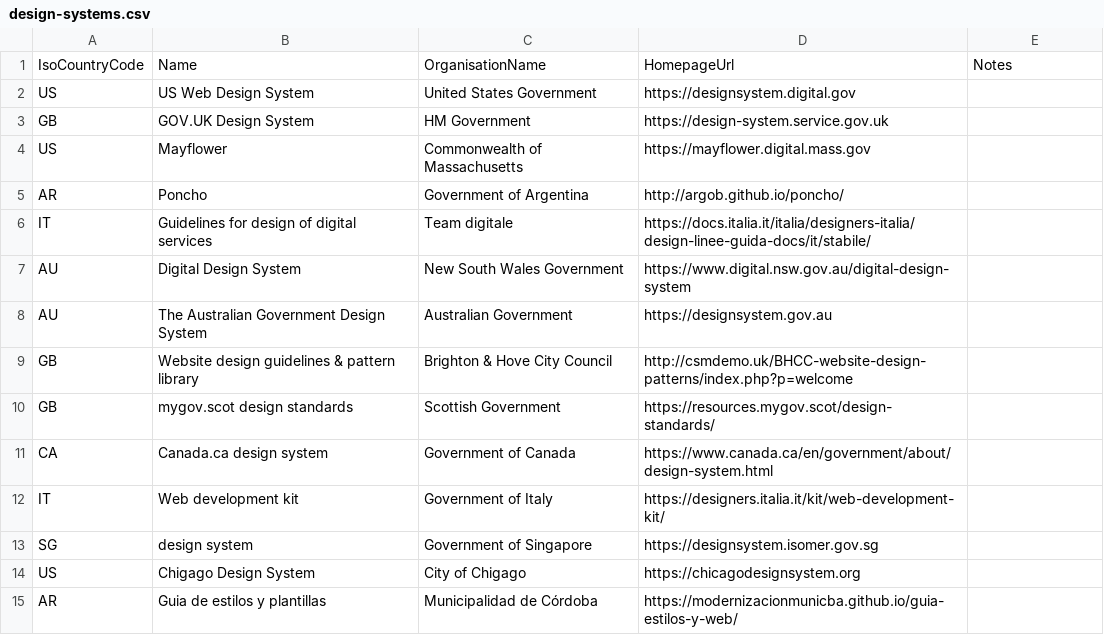
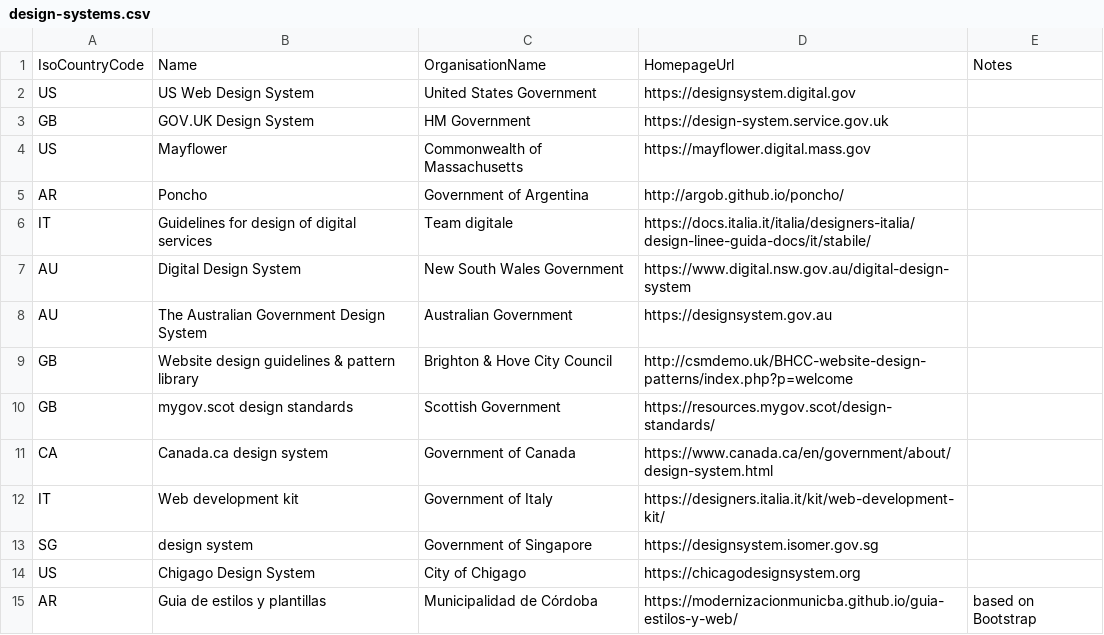
Before and after one commit to platformland/government-design-systems, a CSV file: data/design-systems.csv, drawn as a sheet.

Commit message:
Update design-systems.csv

```diff
--- a/data/design-systems.csv
+++ b/data/design-systems.csv
@@ -14,2 +14,2 @@ SG,design system,Government of Singapore,https://designsystem.isomer.gov.sg,
 US,Chigago Design System,City of Chigago,https://chicagodesignsystem.org
-AR,Guia de estilos y plantillas,Municipalidad de Córdoba,https://modernizacionmunicba.github.io/guia-estilos-y-web/,
+AR,Guia de estilos y plantillas,Municipalidad de Córdoba,https://modernizacionmunicba.github.io/guia-estilos-y-web/,based on Bootstrap
```
